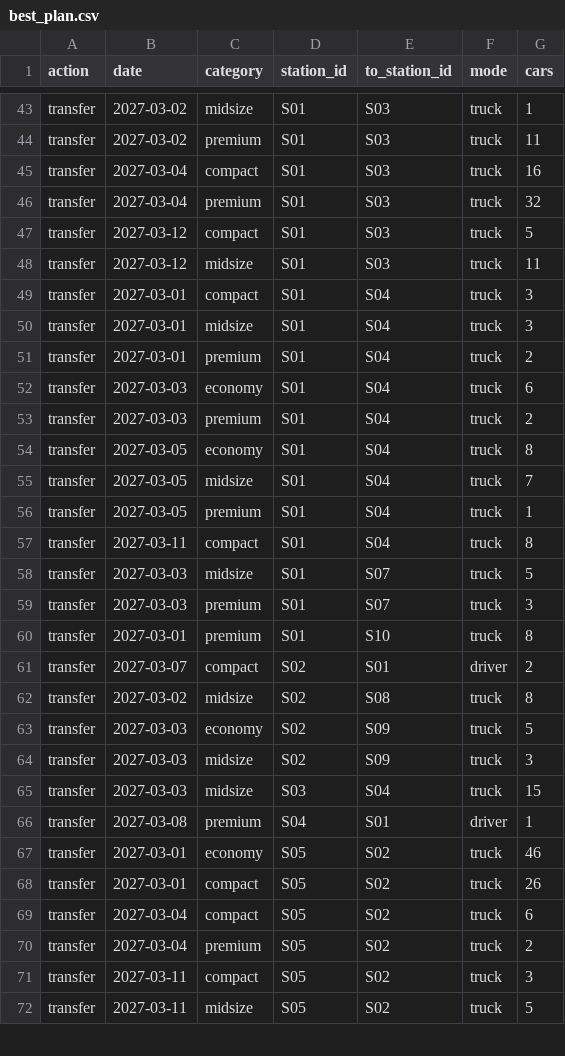
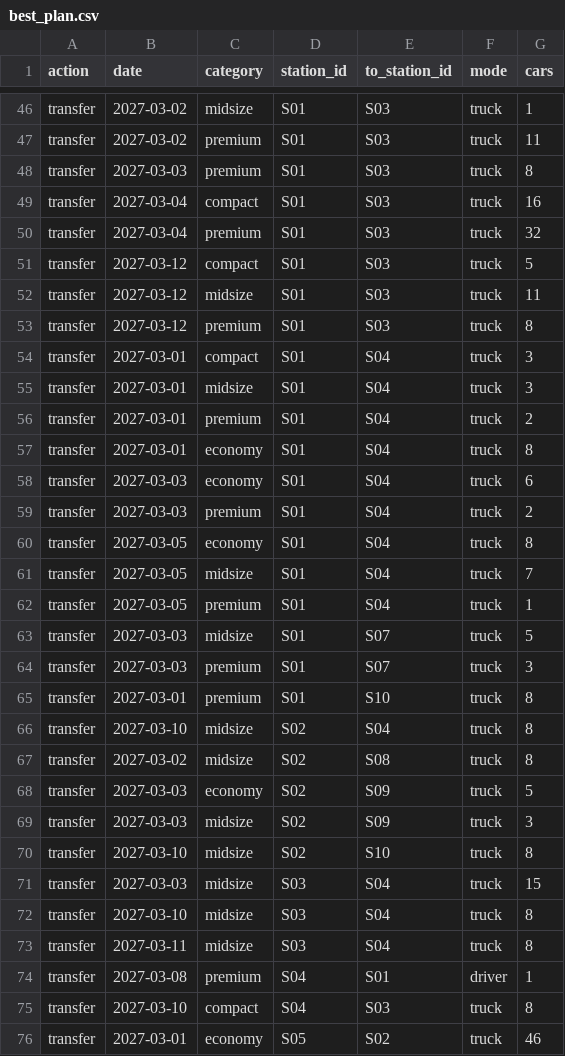
Before and after one commit to HossamSanad/sixt-hackathon-2026, a CSV file: Project_4/solution/best_plan.csv, drawn as a sheet; only a part is shown, gaps mark what is left out; the shorter side is filled out with more unchanged rows; the diff covers the shown part only.

Commit message:
Project 4: final plan after referee polish, results and write-up update
- plans/final.csv: submitted plan (model plan + two passes of solution/polish.py),
  scored 4,112,935.46 by the organisers (plans/v3.result.md), cost lines matching
  the local scorer to the cent.
- solution/polish.py: local search on the Appendix A rules, edits kept only when
  unseen futures confirm them; solution/stress_test.py: three dispersion worlds;
  make_scenarios/run_candidate: dispersion option.
- results.md, SUBMISSION.md, slides and pitch updated to the submitted plan;
  experiment logs for the dispersion rebuild and the 20-minute solve (both
  returned the model plan unchanged).

```diff
--- a/Project_4/solution/best_plan.csv
+++ b/Project_4/solution/best_plan.csv
@@ -44,2 +47,3 @@ transfer,2027-03-02,midsize,S01,S03,truck,1
 transfer,2027-03-02,premium,S01,S03,truck,11
+transfer,2027-03-03,premium,S01,S03,truck,8
 transfer,2027-03-04,compact,S01,S03,truck,16
@@ -48,2 +52,3 @@ transfer,2027-03-12,compact,S01,S03,truck,5
 transfer,2027-03-12,midsize,S01,S03,truck,11
+transfer,2027-03-12,premium,S01,S03,truck,8
 transfer,2027-03-01,compact,S01,S04,truck,3
@@ -51,2 +56,3 @@ transfer,2027-03-01,midsize,S01,S04,truck,3
 transfer,2027-03-01,premium,S01,S04,truck,2
+transfer,2027-03-01,economy,S01,S04,truck,8
 transfer,2027-03-03,economy,S01,S04,truck,6
@@ -56,3 +62,2 @@ transfer,2027-03-05,midsize,S01,S04,truck,7
 transfer,2027-03-05,premium,S01,S04,truck,1
-transfer,2027-03-11,compact,S01,S04,truck,8
 transfer,2027-03-03,midsize,S01,S07,truck,5
@@ -60,3 +65,3 @@ transfer,2027-03-03,premium,S01,S07,truck,3
 transfer,2027-03-01,premium,S01,S10,truck,8
-transfer,2027-03-07,compact,S02,S01,driver,2
+transfer,2027-03-10,midsize,S02,S04,truck,8
 transfer,2027-03-02,midsize,S02,S08,truck,8
@@ -64,4 +69,8 @@ transfer,2027-03-03,economy,S02,S09,truck,5
 transfer,2027-03-03,midsize,S02,S09,truck,3
+transfer,2027-03-10,midsize,S02,S10,truck,8
 transfer,2027-03-03,midsize,S03,S04,truck,15
+transfer,2027-03-10,midsize,S03,S04,truck,8
+transfer,2027-03-11,midsize,S03,S04,truck,8
 transfer,2027-03-08,premium,S04,S01,driver,1
+transfer,2027-03-10,compact,S04,S03,truck,8
 transfer,2027-03-01,economy,S05,S02,truck,46
```
Also changed, not shown: 5 added rows, 3 removed rows and 9 edited cells elsewhere in this file, 20 other files.
